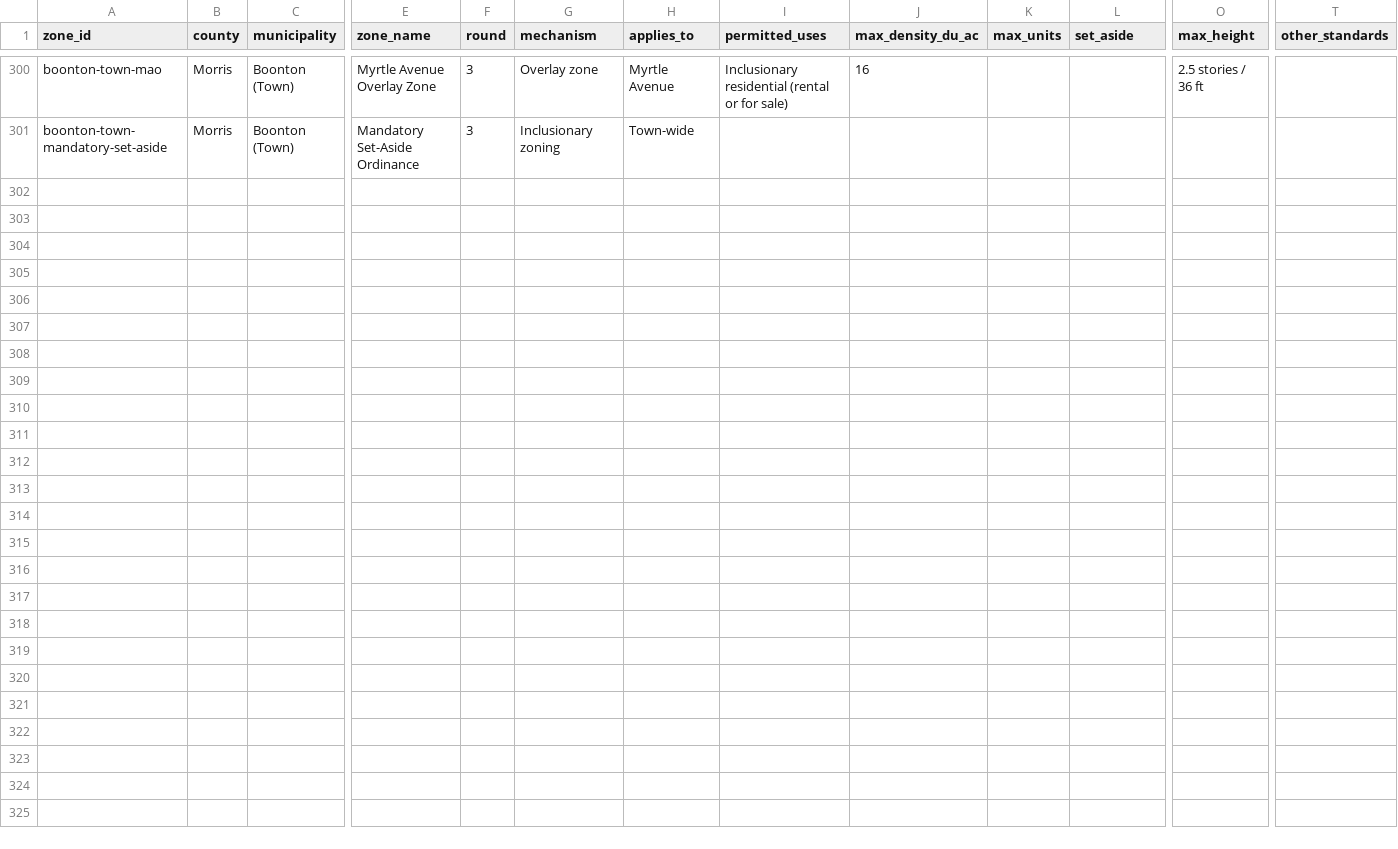
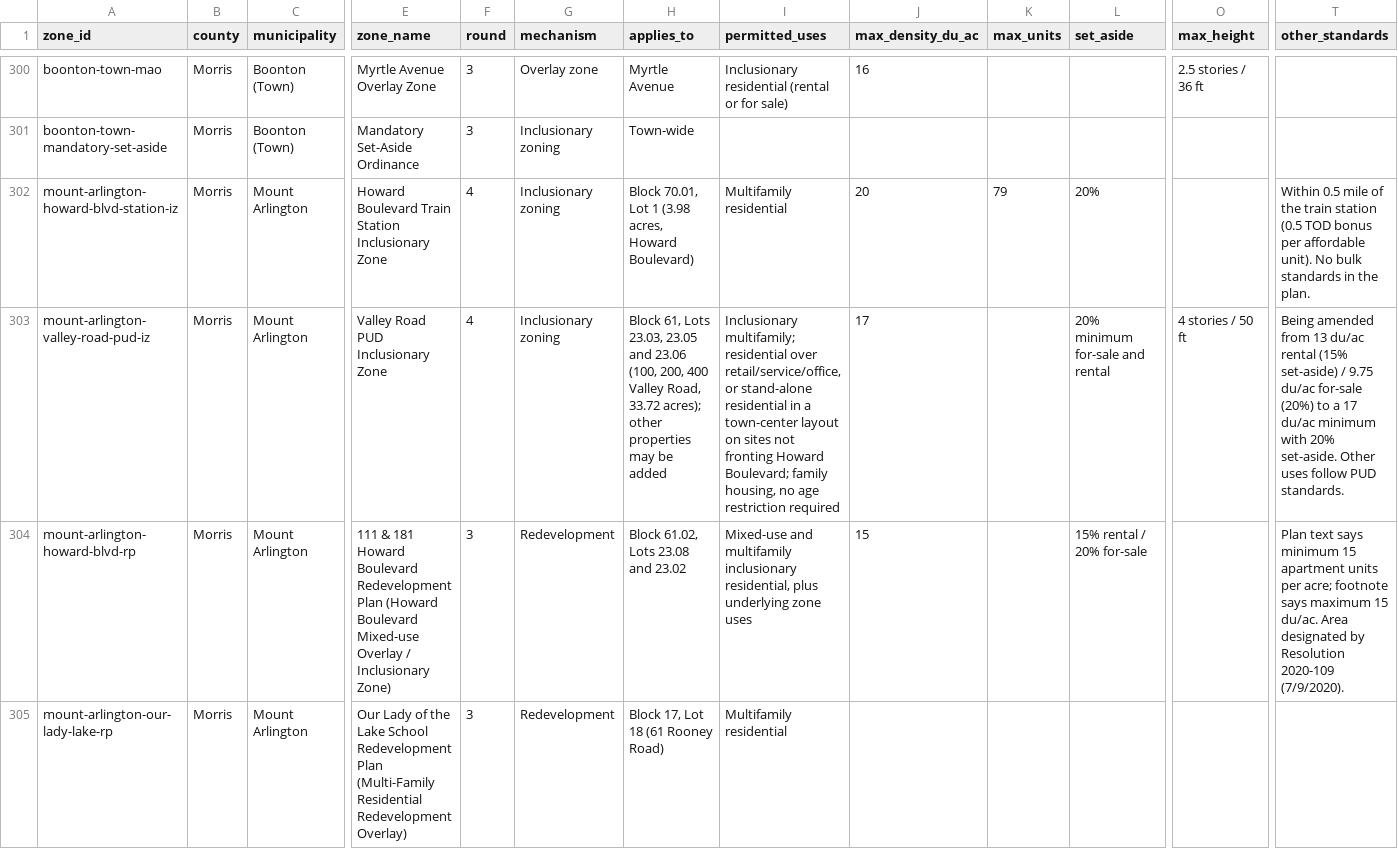
Before and after one commit to nickrogers280-coder/nj-round4-map, a CSV file: data/zones.csv, drawn as a sheet; only a part is shown, gaps mark what is left out; rows hold the shown columns only; the diff names each change by its address in the sheet, - before the commit and + after, or states it on an @@ line.

```diff
--- a/data/zones.csv
+++ b/data/zones.csv
+row 302: mount-arlington-howard-blvd-station-iz | Morris | Mount Arlington | Howard Boulevard Train Station Inclusionary Zone | 4 | Inclusionary zoning | Block 70.01, Lot 1 (3.98 acres, Howard Boulevard) | Multifamily residential | 20 | 79 | 20% |  | Within 0.5 mile of the train station (0.5 TOD bonus per affordable unit). No bulk standards in the plan.
+row 303: mount-arlington-valley-road-pud-iz | Morris | Mount Arlington | Valley Road PUD Inclusionary Zone | 4 | Inclusionary zoning | Block 61, Lots 23.03, 23.05 and 23.06 (100, 200, 400 Valley Road, 33.72 acres); other properties may be added | Inclusionary multifamily; residential over retail/service/office, or stand-alone residential in a town-center layout on sites not fronting Howard Boulevard; family housing, no age restriction required | 17 |  | 20% minimum for-sale and rental | 4 stories / 50 ft | Being amended from 13 du/ac rental (15% set-aside) / 9.75 du/ac for-sale (20%) to a 17 du/ac minimum with 20% set-aside. Other uses follow PUD standards.
+row 304: mount-arlington-howard-blvd-rp | Morris | Mount Arlington | 111 & 181 Howard Boulevard Redevelopment Plan (Howard Boulevard Mixed-use Overlay / Inclusionary Zone) | 3 | Redevelopment | Block 61.02, Lots 23.08 and 23.02 | Mixed-use and multifamily inclusionary residential, plus underlying zone uses | 15 |  | 15% rental / 20% for-sale |  | Plan text says minimum 15 apartment units per acre; footnote says maximum 15 du/ac. Area designated by Resolution 2020-109 (7/9/2020).
+row 305: mount-arlington-our-lady-lake-rp | Morris | Mount Arlington | Our Lady of the Lake School Redevelopment Plan (Multi-Family Residential Redevelopment Overlay) | 3 | Redevelopment | Block 17, Lot 18 (61 Rooney Road) | Multifamily residential
```
Also changed, not shown: data/extraction_log.csv, data/sites.csv.
